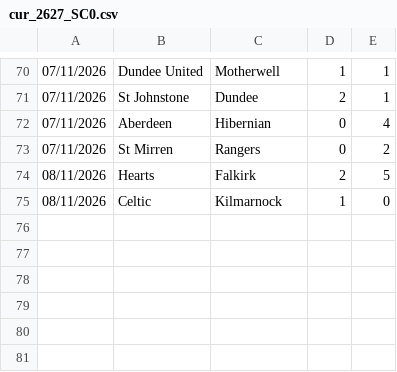
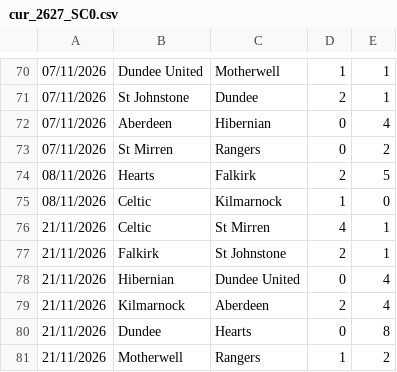
Before and after one commit to dodomiyake/scorecast, a CSV file: data/cur_2627_SC0.csv, drawn as a sheet; only a part is shown, gaps mark what is left out; the diff names each change by its address in the sheet, - before the commit and + after, or states it on an @@ line.

```diff
--- a/data/cur_2627_SC0.csv
+++ b/data/cur_2627_SC0.csv
+row 76: 21/11/2026 | Celtic | St Mirren | 4 | 1
+row 77: 21/11/2026 | Falkirk | St Johnstone | 2 | 1
+row 78: 21/11/2026 | Hibernian | Dundee United | 0 | 4
+row 79: 21/11/2026 | Kilmarnock | Aberdeen | 2 | 4
+row 80: 21/11/2026 | Dundee | Hearts | 0 | 8
+row 81: 21/11/2026 | Motherwell | Rangers | 1 | 2
```
Also changed, not shown: data/cur_2627_B1.csv, data/cur_2627_I1.csv, 6 other files.
